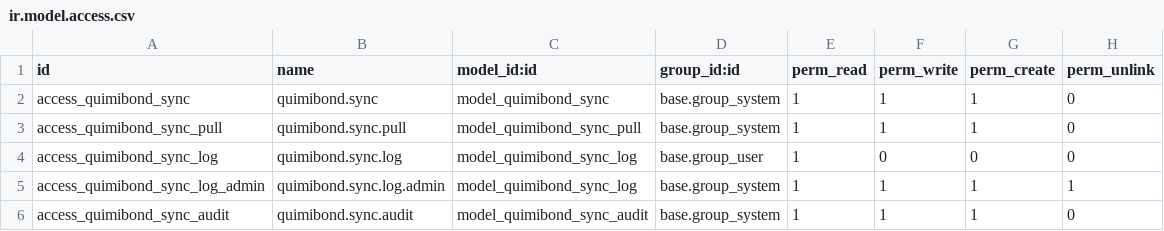
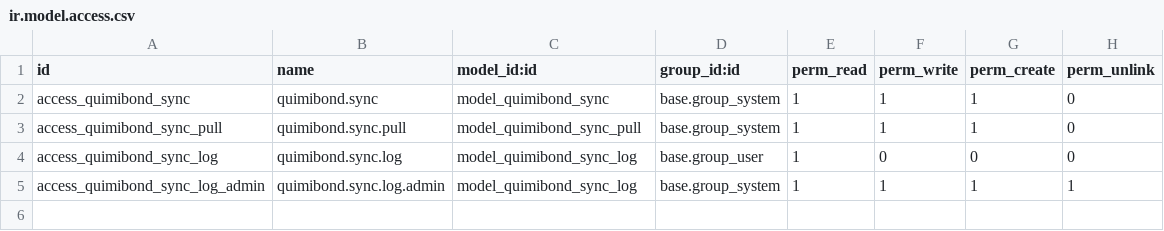
Before and after one commit to quimibond/qb19, a CSV file: addons/quimibond_intelligence/security/ir.model.access.csv, drawn as a sheet.

```diff
--- a/addons/quimibond_intelligence/security/ir.model.access.csv
+++ b/addons/quimibond_intelligence/security/ir.model.access.csv
@@ -5,2 +5 @@ access_quimibond_sync_log,quimibond.sync.log,model_quimibond_sync_log,base.group
 access_quimibond_sync_log_admin,quimibond.sync.log.admin,model_quimibond_sync_log,base.group_system,1,1,1,1
-access_quimibond_sync_audit,quimibond.sync.audit,model_quimibond_sync_audit,base.group_system,1,1,1,0
```
Also changed, not shown: 28 other files.
